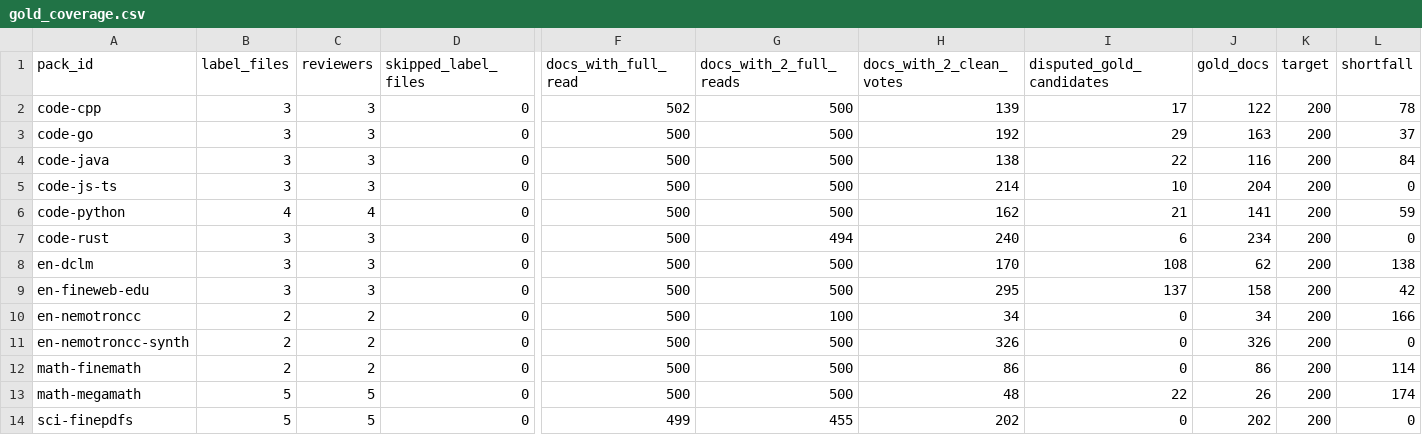
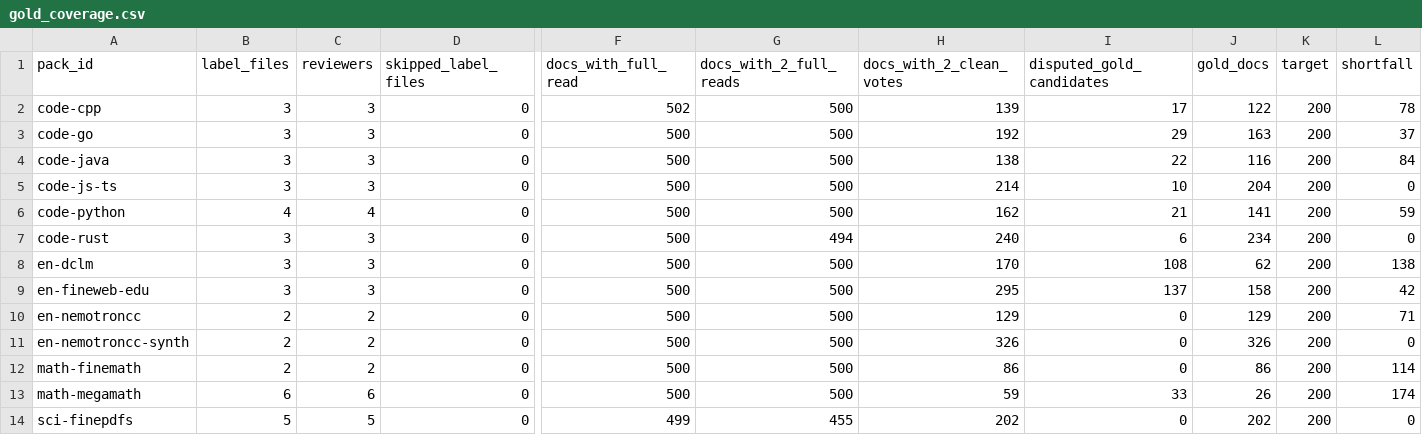
Before and after one commit to shishir13/era-v5-lab, a CSV file: teams/01-data-a/gold/gold_coverage.csv, drawn as a sheet; only a part is shown, gaps mark what is left out; the diff names each change by its address in the sheet, - before the commit and + after, or states it on an @@ line.

Commit message:
rerun gold 2026-11-01 5:30PM IST

```diff
--- a/teams/01-data-a/gold/gold_coverage.csv
+++ b/teams/01-data-a/gold/gold_coverage.csv
-G10 (docs_with_2_full_reads): 100
+G10 (docs_with_2_full_reads): 500
-H10 (docs_with_2_clean_votes): 34
+H10 (docs_with_2_clean_votes): 129
-J10 (gold_docs): 34
+J10 (gold_docs): 129
-L10 (shortfall): 166
+L10 (shortfall): 71
-B13 (label_files): 5
+B13 (label_files): 6
-C13 (reviewers): 5
+C13 (reviewers): 6
-H13 (docs_with_2_clean_votes): 48
+H13 (docs_with_2_clean_votes): 59
-I13 (disputed_gold_candidates): 22
+I13 (disputed_gold_candidates): 33
```
Also changed, not shown: 1 other file.
